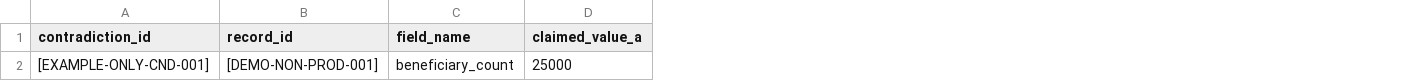
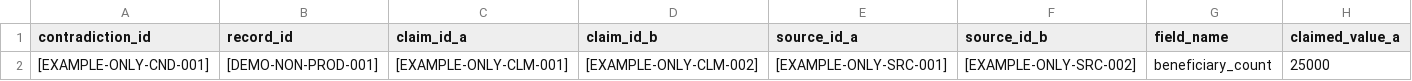
Before and after one commit to realisttechsolutions/TINUBU-ACHIEVEMENT-TRACKER, a CSV file: research/templates/contradiction_log.csv, drawn as a sheet; only a part is shown; the diff names each change by its address in the sheet, - before the commit and + after, or states it on an @@ line.

```diff
--- a/research/templates/contradiction_log.csv
+++ b/research/templates/contradiction_log.csv
+column C (claim_id_a), row 2: [EXAMPLE-ONLY-CLM-001]
+column D (claim_id_b), row 2: [EXAMPLE-ONLY-CLM-002]
+column E (source_id_a), row 2: [EXAMPLE-ONLY-SRC-001]
+column F (source_id_b), row 2: [EXAMPLE-ONLY-SRC-002]
```
Also changed, not shown: research/templates/beneficiary_record.csv, research/templates/claim_extraction.csv, 53 other files.
